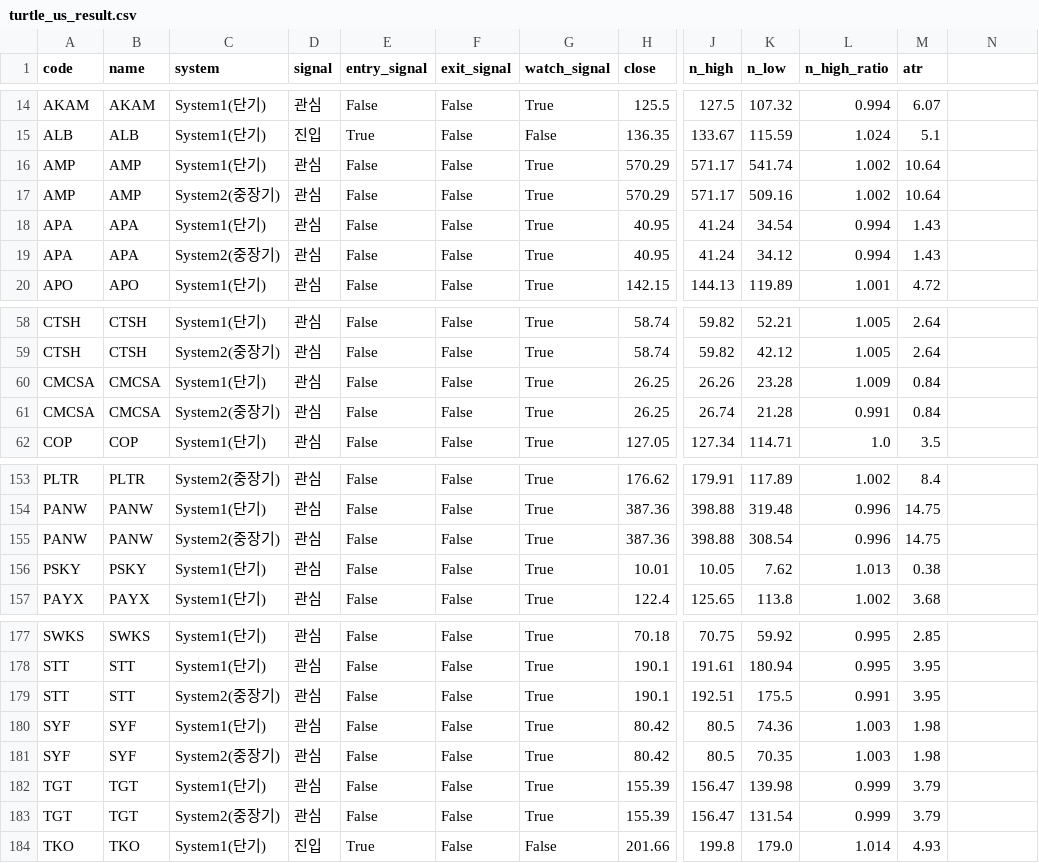
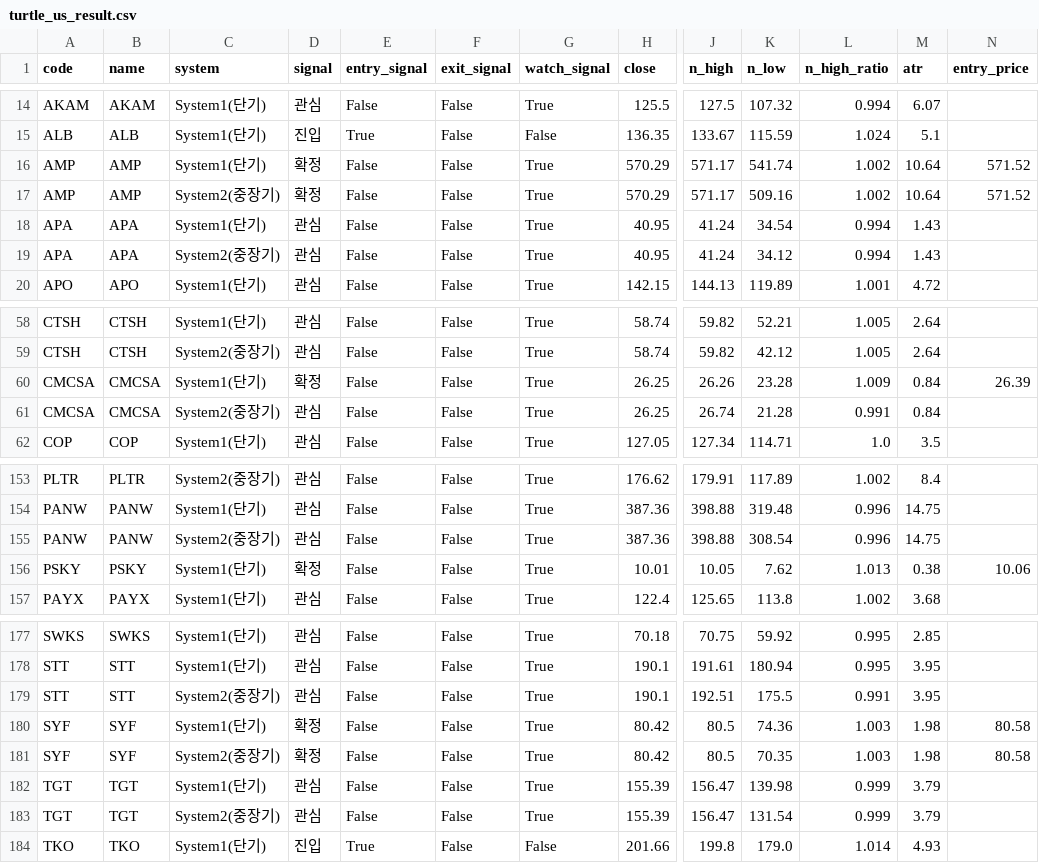
Before and after one commit to harmi6005/turtle-screener, a CSV file: data/turtle_us_result.csv, drawn as a sheet; only a part is shown, gaps mark what is left out; the diff names each change by its address in the sheet, - before the commit and + after, or states it on an @@ line.

```diff
--- a/data/turtle_us_result.csv
+++ b/data/turtle_us_result.csv
-N1: (empty)
+N1: entry_price
-D16:D17 (signal): 관심
+D16:D17 (signal): 확정
-N16:N17 (entry_price): (empty)
+N16:N17 (entry_price): 571.52
-D60 (signal): 관심
+D60 (signal): 확정
-N60 (entry_price): (empty)
+N60 (entry_price): 26.39
-D156 (signal): 관심
+D156 (signal): 확정
-N156 (entry_price): (empty)
+N156 (entry_price): 10.06
-D180:D181 (signal): 관심
+D180:D181 (signal): 확정
-N180:N181 (entry_price): (empty)
+N180:N181 (entry_price): 80.58
```
Also changed, not shown: data/turtle_bithumb_result.csv, 1 other file.
